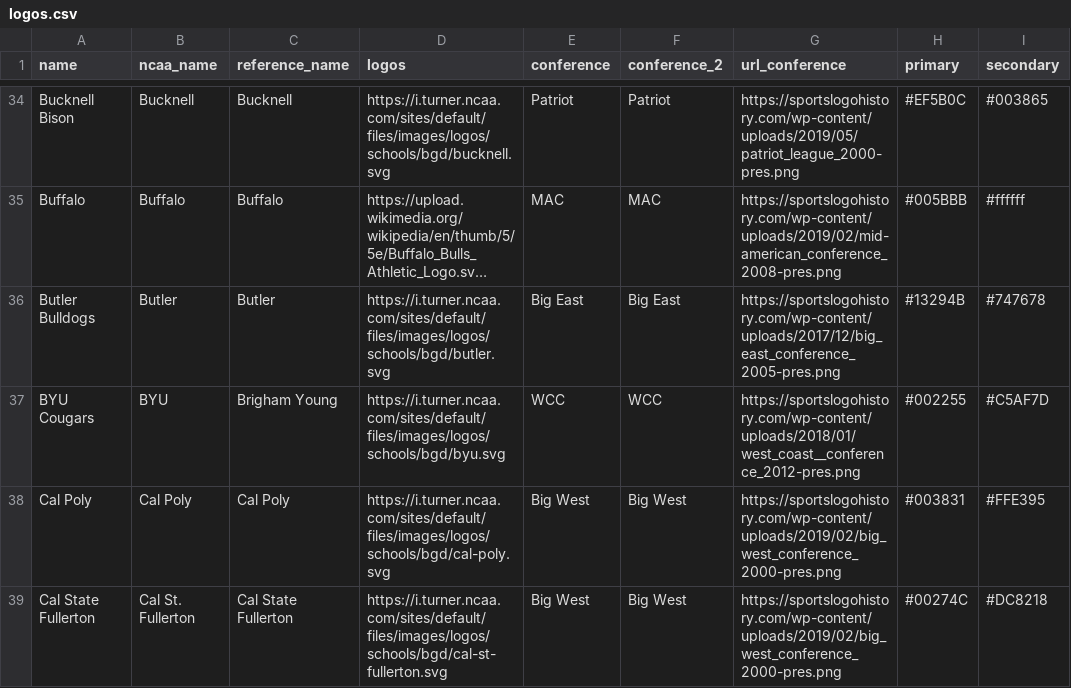
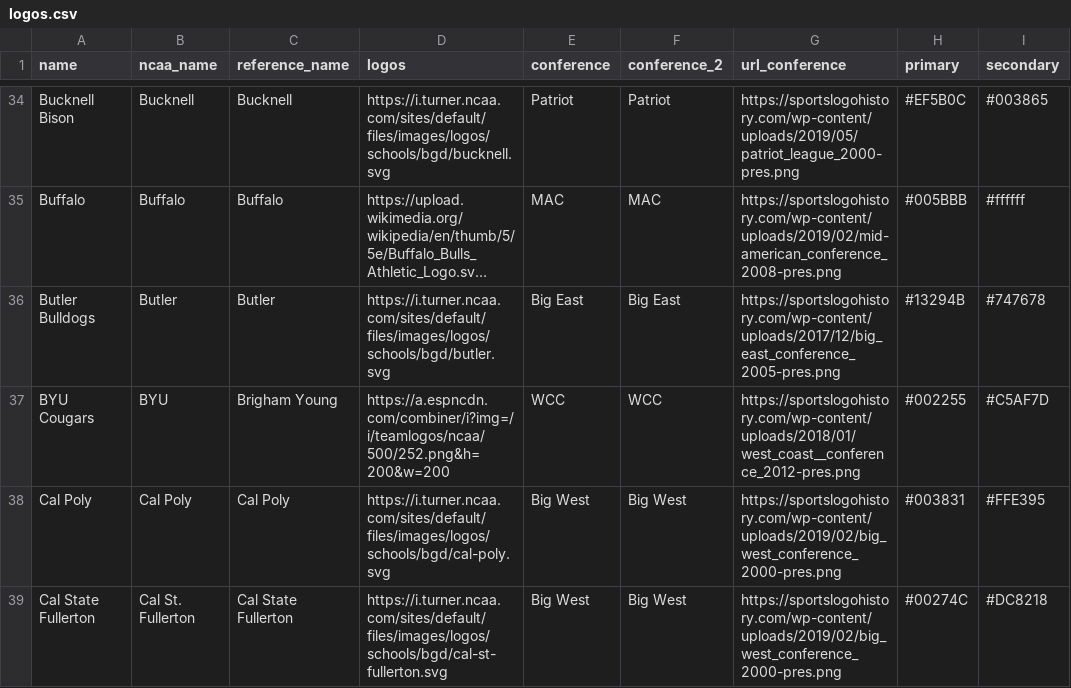
Before and after one commit to trashduty/cbb, a CSV file: data/logos.csv, drawn as a sheet; only a part is shown, gaps mark what is left out; long unchanged cells end in …; the diff names each change by its address in the sheet, - before the commit and + after, or states it on an @@ line.

Commit message:
Modify BYU Cougars entry in logos.csv
Updated BYU Cougars logo and details in logos.csv.

```diff
--- a/data/logos.csv
+++ b/data/logos.csv
-D37 (logos): https://i.turner.ncaa.com/sites/default/files/images/logos/schools/bgd/byu.svg
+D37 (logos): https://a.espncdn.com/combiner/i?img=/i/teamlogos/ncaa/500/252.png&h=200&w=200
```
